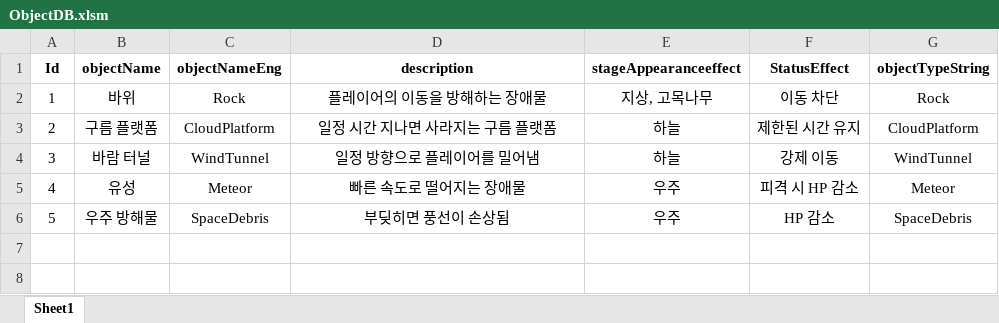
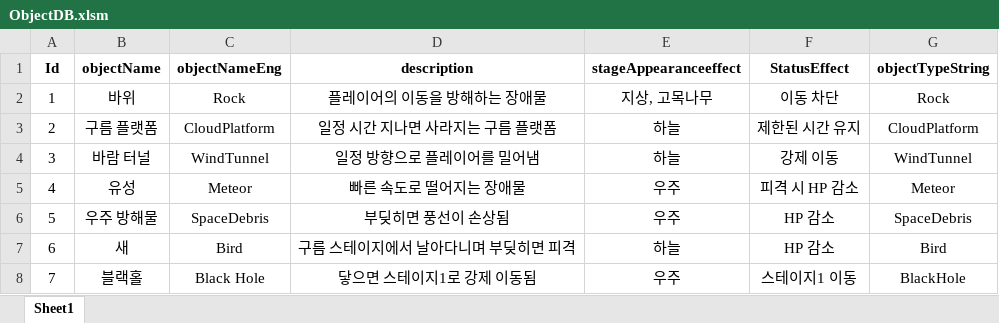
Before and after one commit to soeunparkk/MechaFloat_Project, an Excel workbook: Assets/Excel/ObjectDB.xlsm, sheet Sheet1, drawn as a sheet; values as stored, in another font and other column widths than the file's, no borders; the diff names each change by its address in the sheet, - before the commit and + after, or states it on an @@ line.

```diff
--- a/Assets/Excel/ObjectDB.xlsm (sheet Sheet1)
+++ b/Assets/Excel/ObjectDB.xlsm (sheet Sheet1)
+row 7: 6 | 새 | Bird | 구름 스테이지에서 날아다니며 부딪히면 피격 | 하늘 | HP 감소 | Bird
+row 8: 7 | 블랙홀 | Black Hole | 닿으면 스테이지1로 강제 이동됨 | 우주 | 스테이지1 이동 | BlackHole
```
Also changed, not shown: Assets/Excel/StageDB.xlsm, 6 other files.
